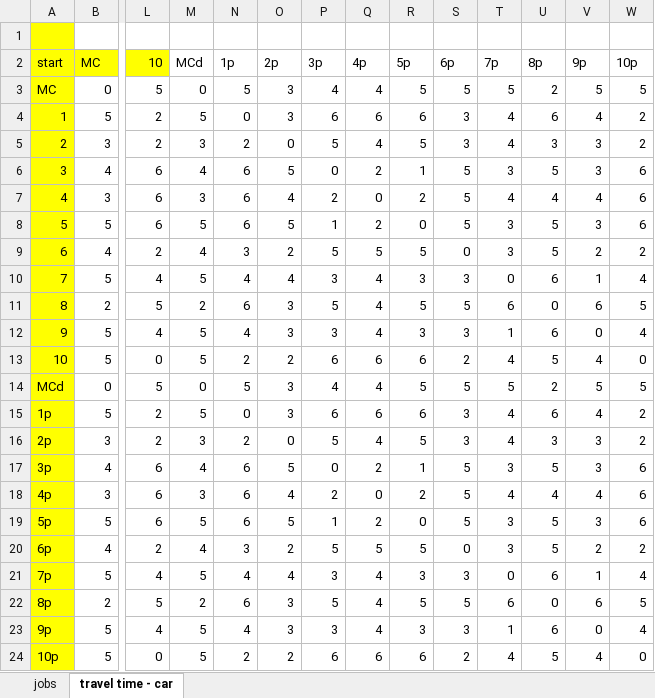
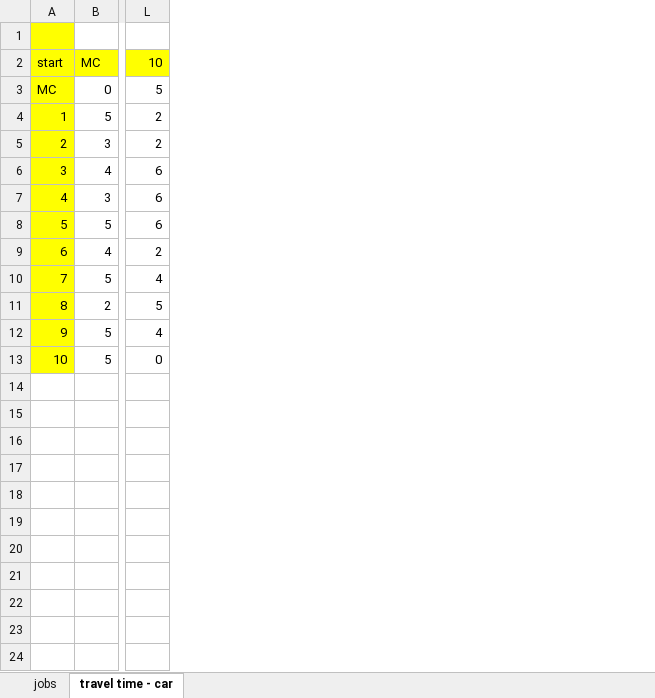
Before and after one commit to falzim/HomeHealthCare-DialARide, an Excel workbook: data/data_10.xlsx, sheet travel time - car, drawn as a sheet; only a part is shown, gaps mark what is left out; values as stored, in another font and other column widths than the file's, no borders; rows hold the shown columns only; the diff names each change by its address in the sheet, - before the commit and + after, or states it on an @@ line.

```diff
--- a/data/data_10.xlsx (sheet travel time - car)
+++ b/data/data_10.xlsx (sheet travel time - car)
-column M, rows 2-13: MCd | 0 | 5 | 3 | 4 | 3 | 5 | 4 | 5 | 2 | 5 | 5
-column N, rows 2-13: 1p | 5 | 0 | 2 | 6 | 6 | 6 | 3 | 4 | 6 | 4 | 2
-column O, rows 2-13: 2p | 3 | 3 | 0 | 5 | 4 | 5 | 2 | 4 | 3 | 3 | 2
-column P, rows 2-13: 3p | 4 | 6 | 5 | 0 | 2 | 1 | 5 | 3 | 5 | 3 | 6
-column Q, rows 2-13: 4p | 4 | 6 | 4 | 2 | 0 | 2 | 5 | 4 | 4 | 4 | 6
-column R, rows 2-13: 5p | 5 | 6 | 5 | 1 | 2 | 0 | 5 | 3 | 5 | 3 | 6
-column S, rows 2-13: 6p | 5 | 3 | 3 | 5 | 5 | 5 | 0 | 3 | 5 | 3 | 2
-column T, rows 2-13: 7p | 5 | 4 | 4 | 3 | 4 | 3 | 3 | 0 | 6 | 1 | 4
-column U, rows 2-13: 8p | 2 | 6 | 3 | 5 | 4 | 5 | 5 | 6 | 0 | 6 | 5
-column V, rows 2-13: 9p | 5 | 4 | 3 | 3 | 4 | 3 | 2 | 1 | 6 | 0 | 4
-column W, rows 2-13: 10p | 5 | 2 | 2 | 6 | 6 | 6 | 2 | 4 | 5 | 4 | 0
-row 14: MCd | 0 | 5 | 0 | 5 | 3 | 4 | 4 | 5 | 5 | 5 | 2 | 5 | 5
-row 15: 1p | 5 | 2 | 5 | 0 | 3 | 6 | 6 | 6 | 3 | 4 | 6 | 4 | 2
-row 16: 2p | 3 | 2 | 3 | 2 | 0 | 5 | 4 | 5 | 3 | 4 | 3 | 3 | 2
-row 17: 3p | 4 | 6 | 4 | 6 | 5 | 0 | 2 | 1 | 5 | 3 | 5 | 3 | 6
-row 18: 4p | 3 | 6 | 3 | 6 | 4 | 2 | 0 | 2 | 5 | 4 | 4 | 4 | 6
-row 19: 5p | 5 | 6 | 5 | 6 | 5 | 1 | 2 | 0 | 5 | 3 | 5 | 3 | 6
-row 20: 6p | 4 | 2 | 4 | 3 | 2 | 5 | 5 | 5 | 0 | 3 | 5 | 2 | 2
-row 21: 7p | 5 | 4 | 5 | 4 | 4 | 3 | 4 | 3 | 3 | 0 | 6 | 1 | 4
-row 22: 8p | 2 | 5 | 2 | 6 | 3 | 5 | 4 | 5 | 5 | 6 | 0 | 6 | 5
-row 23: 9p | 5 | 4 | 5 | 4 | 3 | 3 | 4 | 3 | 3 | 1 | 6 | 0 | 4
-row 24: 10p | 5 | 0 | 5 | 2 | 2 | 6 | 6 | 6 | 2 | 4 | 5 | 4 | 0
```
Also changed, not shown: sheet jobs, data/data_15.xlsx, data/data_25.xlsx, 52 other files.
